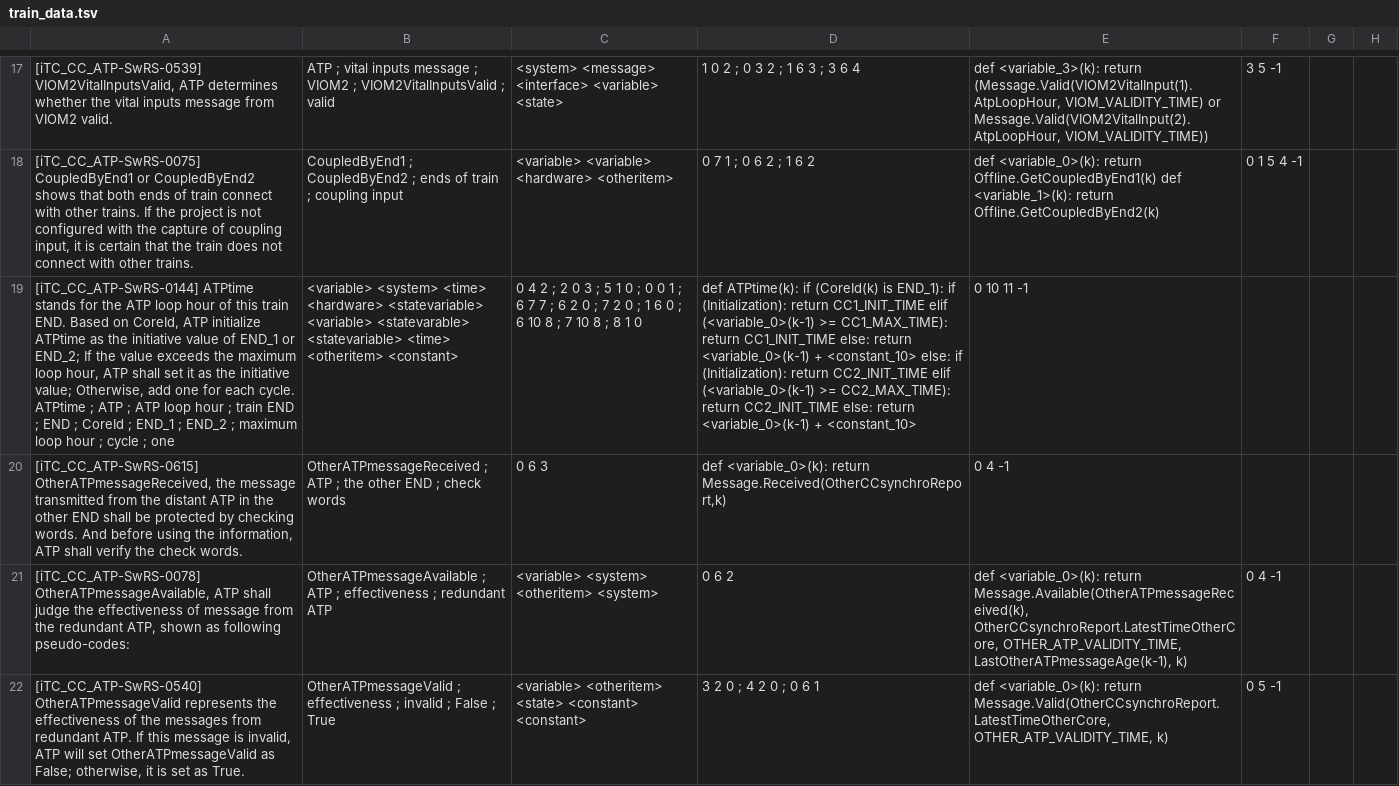
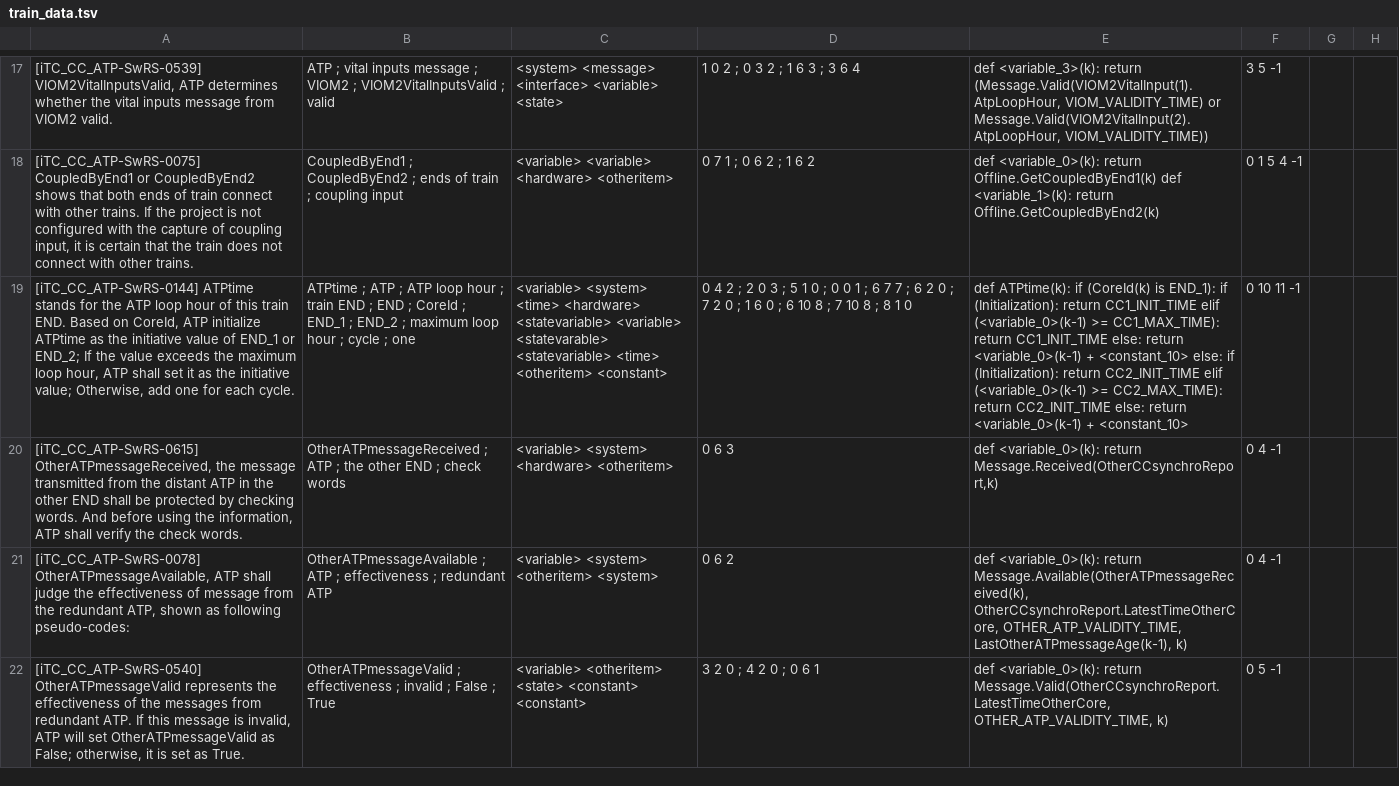
Before and after one commit to RongTouchTouch/PseudoCodeWriter, a TSV file: data/train_data.tsv, drawn as a sheet; only a part is shown, gaps mark what is left out; removed rows and columns are numbered as before the commit, all else as after; the diff covers the shown part only; the diff names each change by its address in the sheet, - before the commit and + after, or states it on an @@ line.

Commit message:
'train_data_modified'

```diff
--- a/data/train_data.tsv
+++ b/data/train_data.tsv
-row 19: [iTC_CC_ATP-SwRS-0144] ATPtime stands for the ATP loop hour of this train END. Based on CoreId, ATP initialize ATPtime as the initiative value of END_1 or END_2; If the value exceeds the maximum loop hour, ATP shall set it as the initiative value; Otherwise, add one for each cycle. ATPtime ; ATP ; ATP loop hour ; train END ; END ; CoreId ; END_1 ; END_2 ; maximum loop hour ; cycle ; one | <variable> <system> <time> <hardware> <statevariable> <variable> <statevarable> <statevariable> <time> <otheritem> <constant> | 0 4 2 ; 2 0 3 ; 5 1 0 ; 0 0 1 ; 6 7 7 ; 6 2 0 ; 7 2 0 ; 1 6 0 ; 6 10 8 ; 7 10 8 ; 8 1 0 | def ATPtime(k): if (CoreId(k) is END_1): if (Initialization): return CC1_INIT_TIME elif (<variable_0>(k-1) >= CC1_MAX_TIME): return CC1_INIT_TIME else: return <variable_0>(k-1) + <constant_10> else: if (Initialization): return CC2_INIT_TIME elif (<variable_0>(k-1) >= CC2_MAX_TIME): return CC2_INIT_TIME else: return <variable_0>(k-1) + <constant_10> | 0 10 11 -1
+row 19: [iTC_CC_ATP-SwRS-0144] ATPtime stands for the ATP loop hour of this train END. Based on CoreId, ATP initialize ATPtime as the initiative value of END_1 or END_2; If the value exceeds the maximum loop hour, ATP shall set it as the initiative value; Otherwise, add one for each cycle. | ATPtime ; ATP ; ATP loop hour ; train END ; END ; CoreId ; END_1 ; END_2 ; maximum loop hour ; cycle ; one | <variable> <system> <time> <hardware> <statevariable> <variable> <statevarable> <statevariable> <time> <otheritem> <constant> | 0 4 2 ; 2 0 3 ; 5 1 0 ; 0 0 1 ; 6 7 7 ; 6 2 0 ; 7 2 0 ; 1 6 0 ; 6 10 8 ; 7 10 8 ; 8 1 0 | def ATPtime(k): if (CoreId(k) is END_1): if (Initialization): return CC1_INIT_TIME elif (<variable_0>(k-1) >= CC1_MAX_TIME): return CC1_INIT_TIME else: return <variable_0>(k-1) + <constant_10> else: if (Initialization): return CC2_INIT_TIME elif (<variable_0>(k-1) >= CC2_MAX_TIME): return CC2_INIT_TIME else: return <variable_0>(k-1) + <constant_10> | 0 10 11 -1
-C20: 0 6 3
+C20: <variable> <system> <hardware> <otheritem>
-D20: def <variable_0>(k): return Message.Received(OtherCCsynchroReport,k)
+D20: 0 6 3
-E20: 0 4 -1
+E20: def <variable_0>(k): return Message.Received(OtherCCsynchroReport,k)
-F20: (empty)
+F20: 0 4 -1
```
Also changed, not shown: 1 added row, 2 removed rows and 25 edited cells elsewhere in this file, 2 other files.
